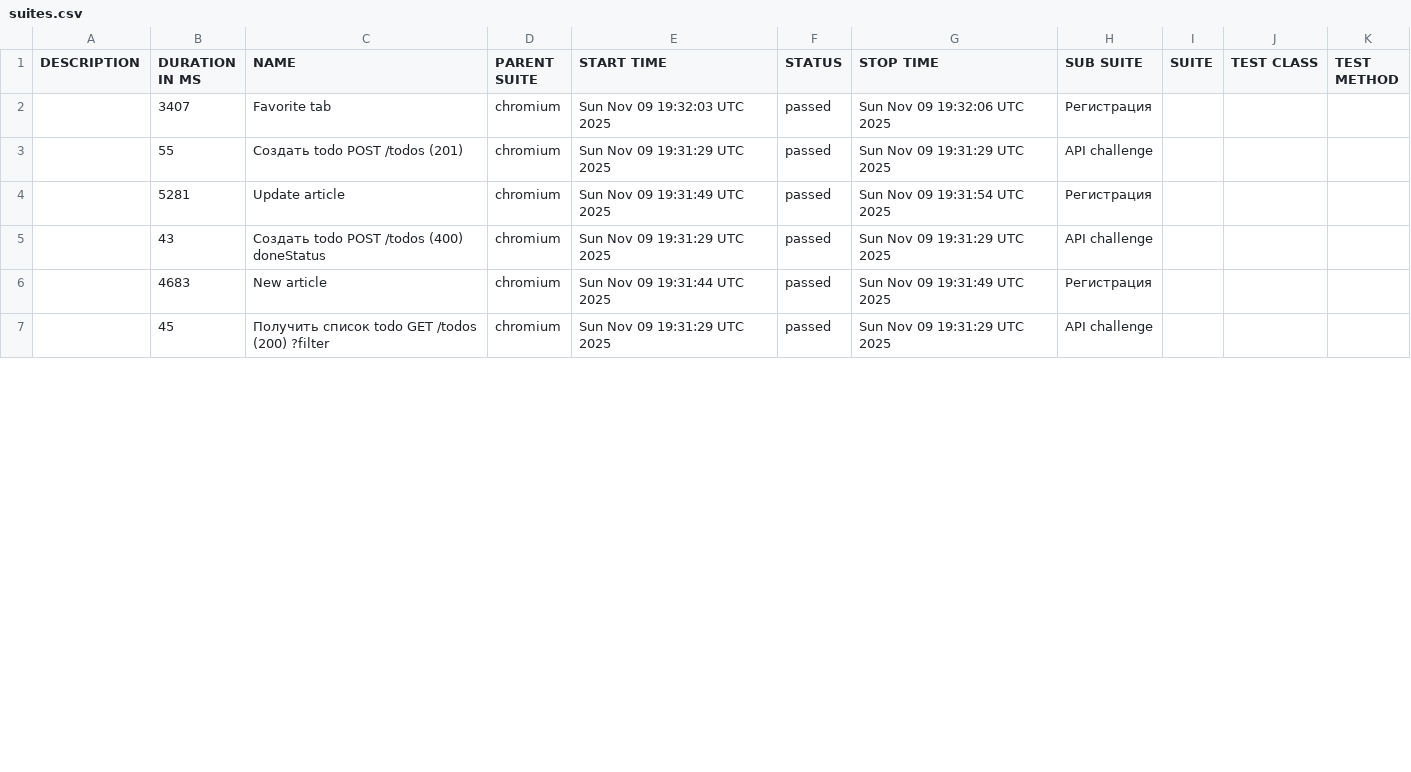
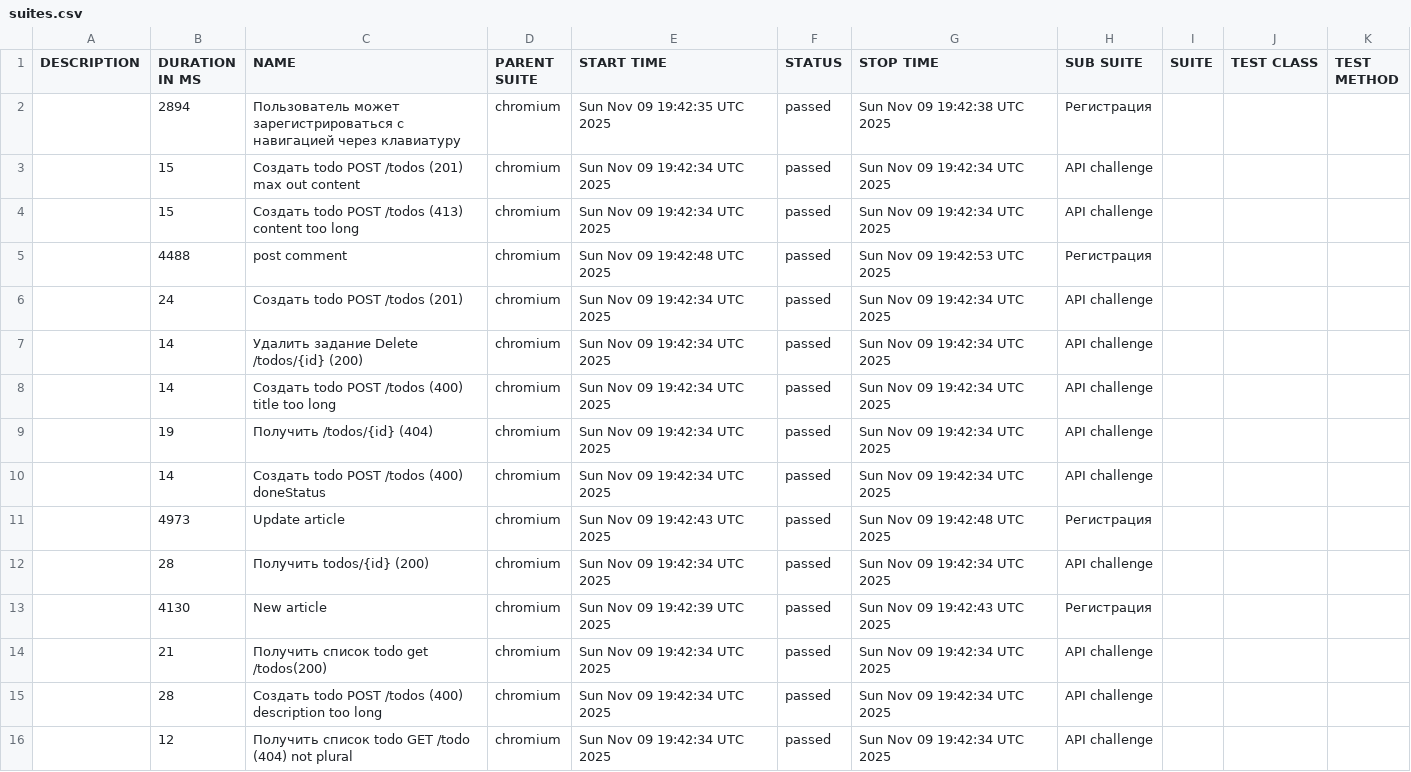
Before and after one commit to vasyen87-cyber/apiTests, a CSV file: 11/data/suites.csv, drawn as a sheet; only a part is shown; the diff covers the shown part only.

```diff
--- a/11/data/suites.csv
+++ b/11/data/suites.csv
@@ -1,7 +1,16 @@
 "DESCRIPTION","DURATION IN MS","NAME","PARENT SUITE","START TIME","STATUS","STOP TIME","SUB SUITE","SUITE","TEST CLASS","TEST METHOD"
-"","3407","Favorite tab","chromium","Sun Nov 09 19:32:03 UTC 2025","passed","Sun Nov 09 19:32:06 UTC 2025","Регистрация","","",""
-"","55","Создать todo POST /todos (201)","chromium","Sun Nov 09 19:31:29 UTC 2025","passed","Sun Nov 09 19:31:29 UTC 2025","API challenge","","",""
-"","5281","Update article","chromium","Sun Nov 09 19:31:49 UTC 2025","passed","Sun Nov 09 19:31:54 UTC 2025","Регистрация","","",""
-"","43","Создать todo POST /todos (400) doneStatus","chromium","Sun Nov 09 19:31:29 UTC 2025","passed","Sun Nov 09 19:31:29 UTC 2025","API challenge","","",""
-"","4683","New article","chromium","Sun Nov 09 19:31:44 UTC 2025","passed","Sun Nov 09 19:31:49 UTC 2025","Регистрация","","",""
-"","45","Получить список todo GET /todos (200) ?filter","chromium","Sun Nov 09 19:31:29 UTC 2025","passed","Sun Nov 09 19:31:29 UTC 2025","API challenge","","",""
+"","2894","Пользователь может зарегистрироваться с навигацией через клавиатуру","chromium","Sun Nov 09 19:42:35 UTC 2025","passed","Sun Nov 09 19:42:38 UTC 2025","Регистрация","","",""
+"","15","Создать todo POST /todos (201) max out content","chromium","Sun Nov 09 19:42:34 UTC 2025","passed","Sun Nov 09 19:42:34 UTC 2025","API challenge","","",""
+"","15","Создать todo POST /todos (413) content too long","chromium","Sun Nov 09 19:42:34 UTC 2025","passed","Sun Nov 09 19:42:34 UTC 2025","API challenge","","",""
+"","4488","post comment","chromium","Sun Nov 09 19:42:48 UTC 2025","passed","Sun Nov 09 19:42:53 UTC 2025","Регистрация","","",""
+"","24","Создать todo POST /todos (201)","chromium","Sun Nov 09 19:42:34 UTC 2025","passed","Sun Nov 09 19:42:34 UTC 2025","API challenge","","",""
+"","14","Удалить задание Delete /todos/{id} (200)","chromium","Sun Nov 09 19:42:34 UTC 2025","passed","Sun Nov 09 19:42:34 UTC 2025","API challenge","","",""
+"","14","Создать todo POST /todos (400) title too long","chromium","Sun Nov 09 19:42:34 UTC 2025","passed","Sun Nov 09 19:42:34 UTC 2025","API challenge","","",""
+"","19","Получить /todos/{id} (404)","chromium","Sun Nov 09 19:42:34 UTC 2025","passed","Sun Nov 09 19:42:34 UTC 2025","API challenge","","",""
+"","14","Создать todo POST /todos (400) doneStatus","chromium","Sun Nov 09 19:42:34 UTC 2025","passed","Sun Nov 09 19:42:34 UTC 2025","API challenge","","",""
+"","4973","Update article","chromium","Sun Nov 09 19:42:43 UTC 2025","passed","Sun Nov 09 19:42:48 UTC 2025","Регистрация","","",""
+"","28","Получить todos/{id} (200)","chromium","Sun Nov 09 19:42:34 UTC 2025","passed","Sun Nov 09 19:42:34 UTC 2025","API challenge","","",""
+"","4130","New article","chromium","Sun Nov 09 19:42:39 UTC 2025","passed","Sun Nov 09 19:42:43 UTC 2025","Регистрация","","",""
+"","21","Получить список todo get /todos(200)","chromium","Sun Nov 09 19:42:34 UTC 2025","passed","Sun Nov 09 19:42:34 UTC 2025","API challenge","","",""
+"","28","Создать todo POST /todos (400) description too long","chromium","Sun Nov 09 19:42:34 UTC 2025","passed","Sun Nov 09 19:42:34 UTC 2025","API challenge","","",""
+"","12","Получить список todo GET /todo (404) not plural","chromium","Sun Nov 09 19:42:34 UTC 2025","passed","Sun Nov 09 19:42:34 UTC 2025","API challenge","","",""
```
Also changed, not shown: 9 removed rows and 30 edited cells elsewhere in this file, 51 other files.
